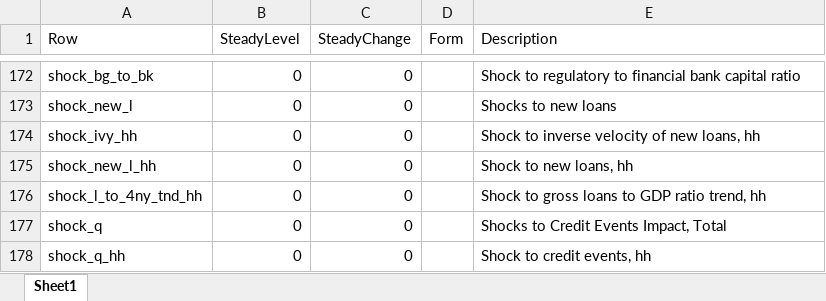
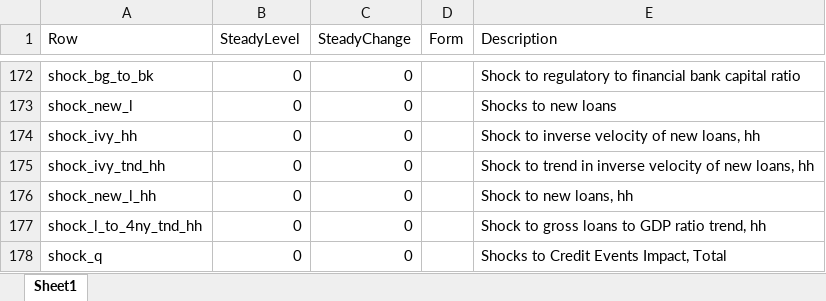
Before and after one commit to gimm-institute/public-zone, an Excel workbook: workshops/202204_inaugural/model-experiments/steadyState.xlsx, sheet Sheet1, drawn as a sheet; only a part is shown, gaps mark what is left out; the shorter side is filled out with more unchanged rows; values as stored, in another font and other column widths than the file's, no borders; the diff names each change by its address in the sheet, - before the commit and + after, or states it on an @@ line.

```diff
--- a/workshops/202204_inaugural/model-experiments/steadyState.xlsx (sheet Sheet1)
+++ b/workshops/202204_inaugural/model-experiments/steadyState.xlsx (sheet Sheet1)
+row 175: shock_ivy_tnd_hh | 0 | 0 |  | Shock to trend in inverse velocity of new loans, hh
```
Also changed, not shown: 12 other files.
